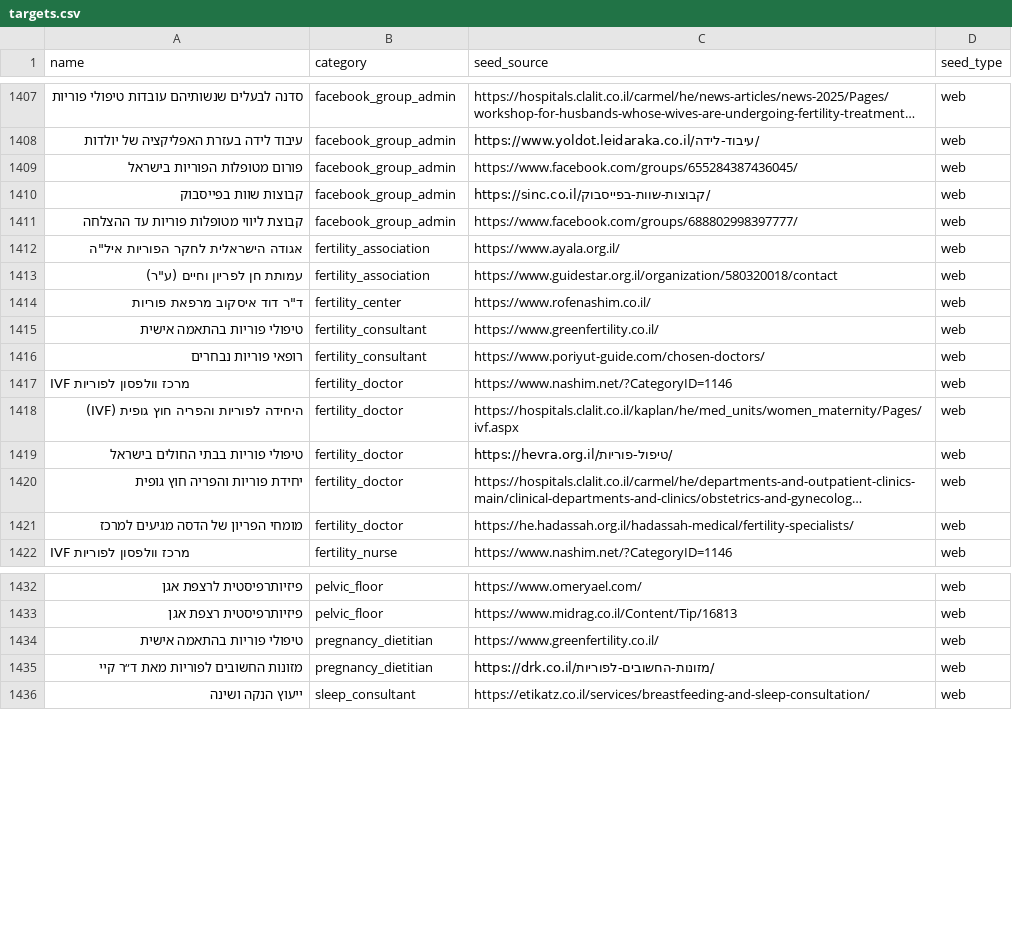
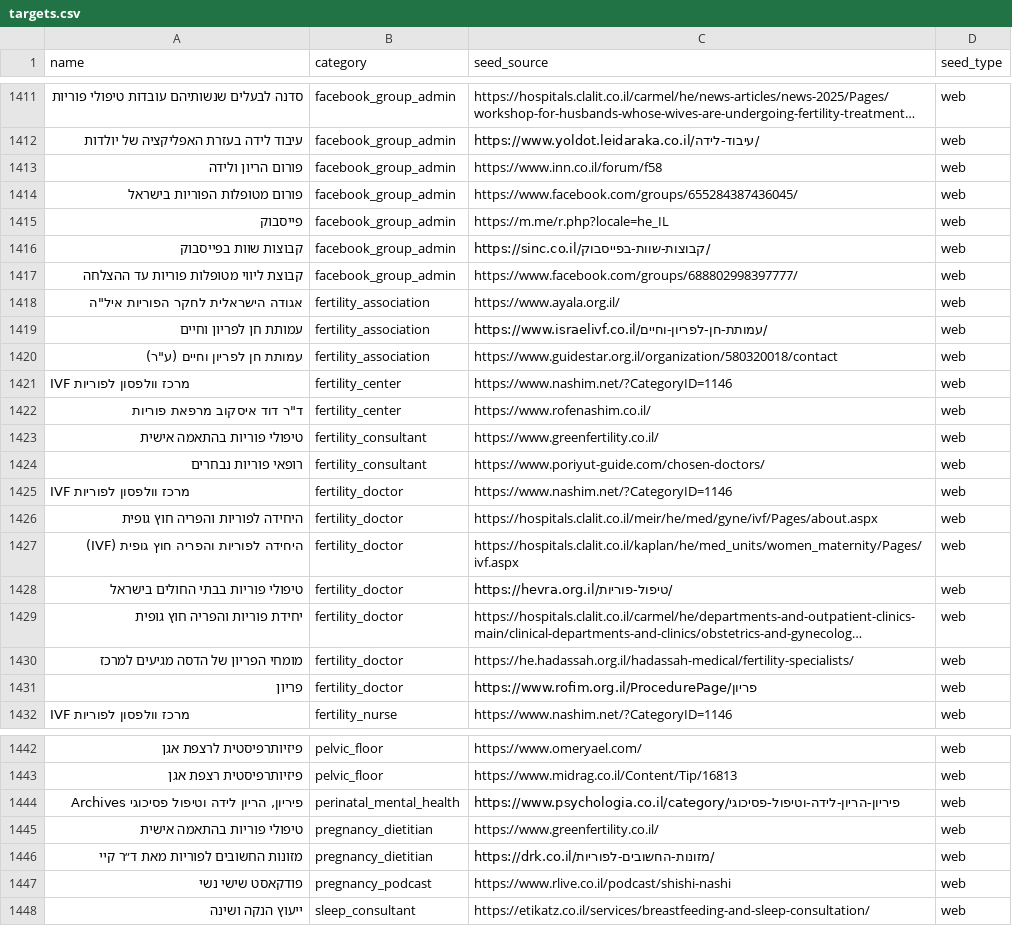
Before and after one commit to guyrofe-create/professional-contact-research-agent, a CSV file: targets.csv, drawn as a sheet; only a part is shown, gaps mark what is left out; long unchanged cells end in …; the diff covers the shown part only; the diff names each change by its address in the sheet, - before the commit and + after, or states it on an @@ line.

```diff
--- a/targets.csv
+++ b/targets.csv
+row 1413: פורום הריון ולידה | facebook_group_admin | https://www.inn.co.il/forum/f58 | web
+row 1415: פייסבוק | facebook_group_admin | https://m.me/r.php?locale=he_IL | web
+row 1419: עמותת חן לפריון וחיים | fertility_association | https://www.israelivf.co.il/עמותת-חן-לפריון-וחיים/ | web
+row 1421: IVF מרכז וולפסון לפוריות | fertility_center | https://www.nashim.net/?CategoryID=1146 | web
+row 1426: היחידה לפוריות והפריה חוץ גופית | fertility_doctor | https://hospitals.clalit.co.il/meir/he/med/gyne/ivf/Pages/about.aspx | web
+row 1431: פריון | fertility_doctor | https://www.rofim.org.il/ProcedurePage/פריון | web
+row 1444: פיריון, הריון לידה וטיפול פסיכוגי Archives | perinatal_mental_health | https://www.psychologia.co.il/category/פיריון-הריון-לידה-וטיפול-פסיכוגי | web
+row 1447: פודקאסט שישי נשי | pregnancy_podcast | https://www.rlive.co.il/podcast/shishi-nashi | web
```
Also changed, not shown: 5 added rows elsewhere in this file, 5 other files.
